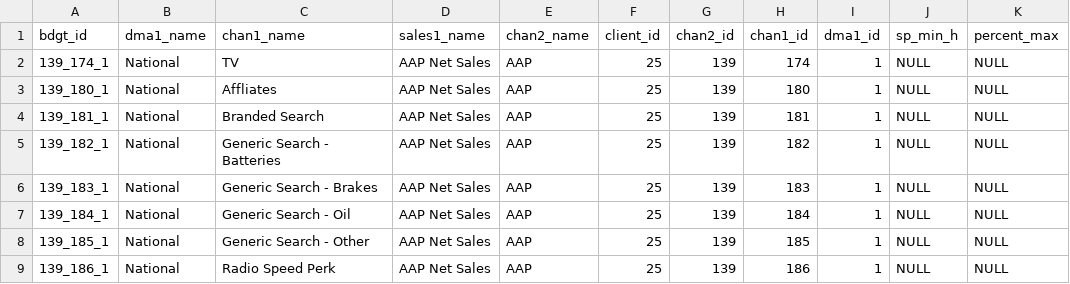
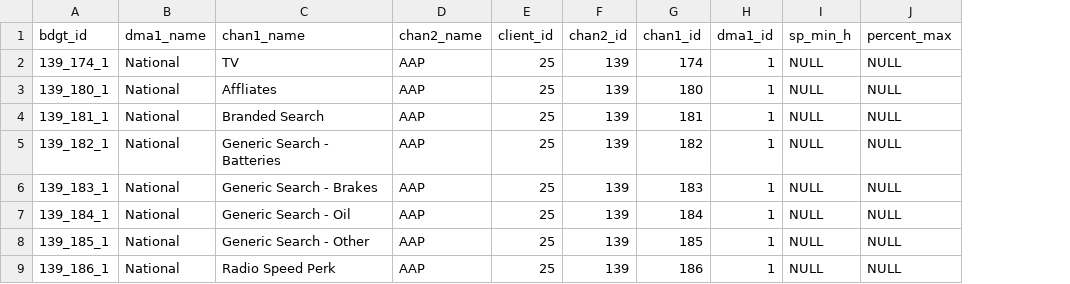
Before and after one commit to truesightconsulting/aap, a CSV file: admin/opt/admin/opt_modelinput_hidden_cstr.csv, drawn as a sheet; only a part is shown; the diff names each change by its address in the sheet, - before the commit and + after, or states it on an @@ line.

```diff
--- a/admin/opt/admin/opt_modelinput_hidden_cstr.csv
+++ b/admin/opt/admin/opt_modelinput_hidden_cstr.csv
-column D (sales1_name), rows 2-9: all AAP Net Sales
```
Also changed, not shown: admin/opt/admin/adm_modules.csv, 1 other file.
